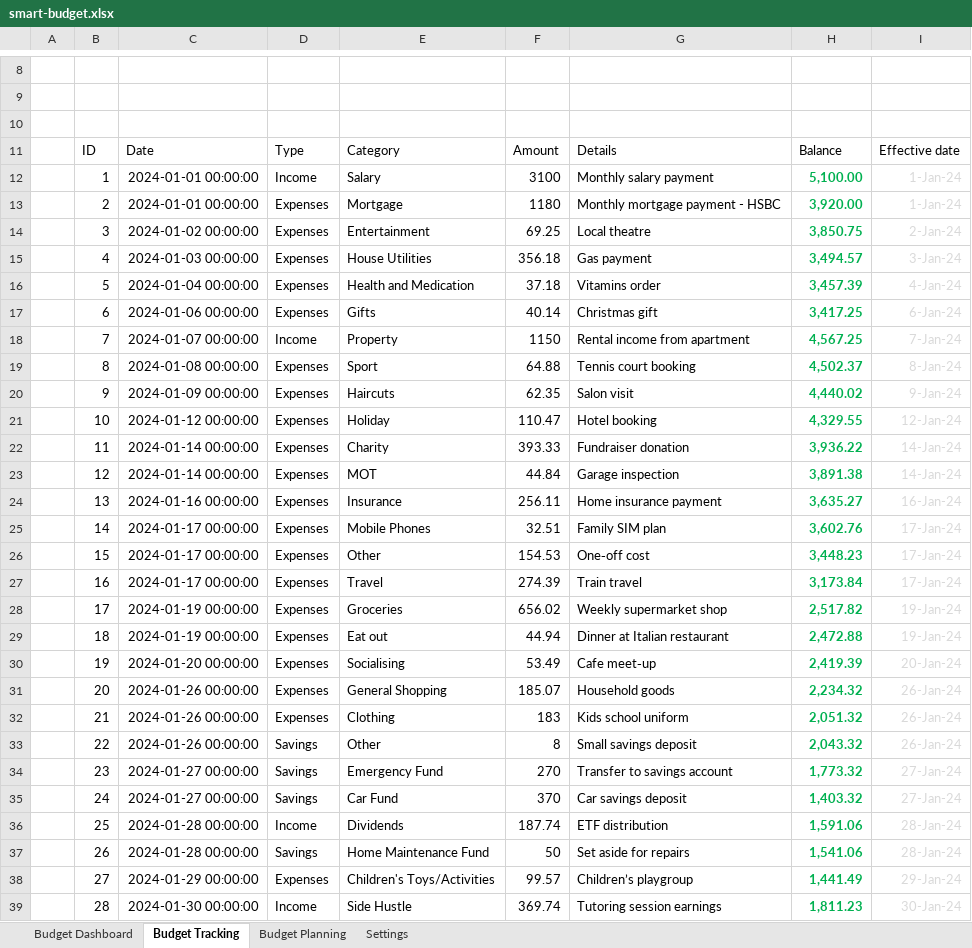
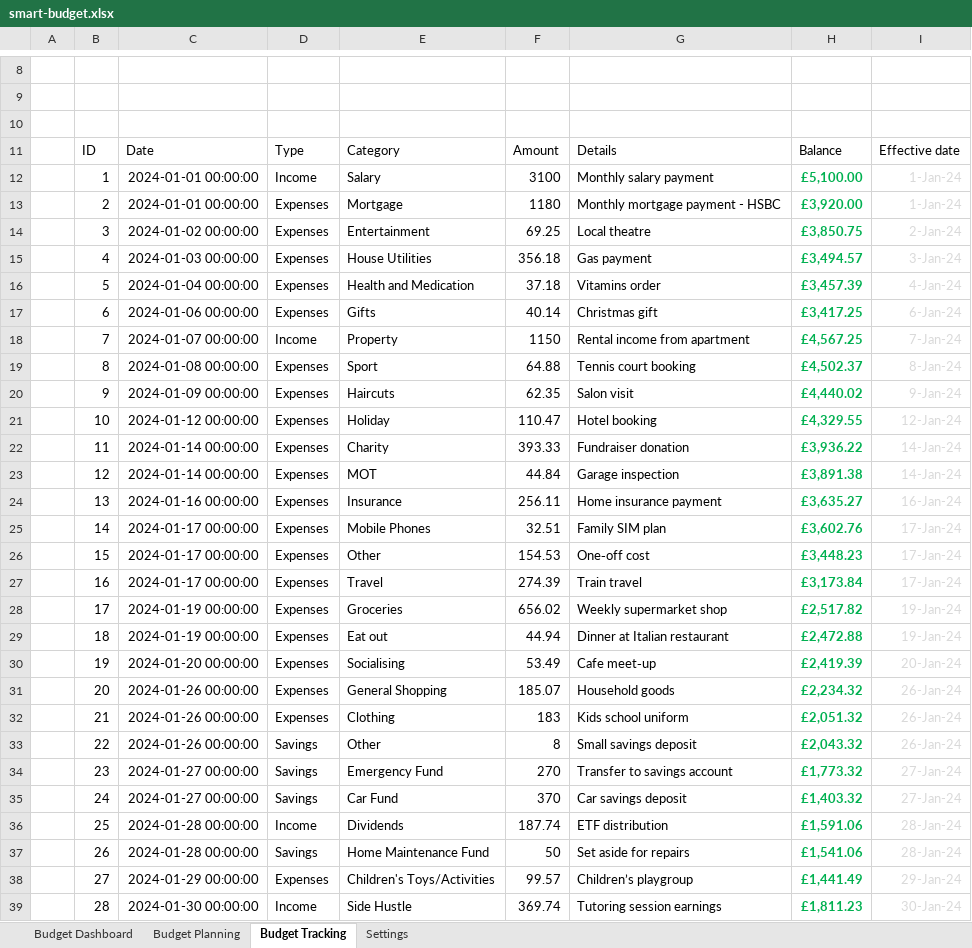
Before and after one commit to AnasShaaban98/website.github.io, an Excel workbook: files/smart-budget.xlsx, sheet Budget Tracking, drawn as a sheet; only a part is shown, gaps mark what is left out; values as stored, in another font and other column widths than the file's, no borders; charts and pictures and conditional formats and table styles not drawn; the diff covers the shown part only; the diff names each change by its address in the sheet, - before the commit and + after, or states it on an @@ line.

```diff
--- a/files/smart-budget.xlsx (sheet Budget Tracking)
+++ b/files/smart-budget.xlsx (sheet Budget Tracking)
@@ sheet tab order changed: Budget Dashboard | Budget Planning | Budget Tracking | Settings @@
-H12: 5,100.00
+H12: £5,100.00
-H13: 3,920.00
+H13: £3,920.00
-H14: 3,850.75
+H14: £3,850.75
-H15: 3,494.57
+H15: £3,494.57
-H16: 3,457.39
+H16: £3,457.39
-H17: 3,417.25
+H17: £3,417.25
-H18: 4,567.25
+H18: £4,567.25
-H19: 4,502.37
+H19: £4,502.37
-H20: 4,440.02
+H20: £4,440.02
-H21: 4,329.55
+H21: £4,329.55
-H22: 3,936.22
+H22: £3,936.22
-H23: 3,891.38
+H23: £3,891.38
-H24: 3,635.27
+H24: £3,635.27
-H25: 3,602.76
+H25: £3,602.76
-H26: 3,448.23
+H26: £3,448.23
-H27: 3,173.84
+H27: £3,173.84
-H28: 2,517.82
+H28: £2,517.82
-H29: 2,472.88
+H29: £2,472.88
-H30: 2,419.39
+H30: £2,419.39
-H31: 2,234.32
+H31: £2,234.32
-H32: 2,051.32
+H32: £2,051.32
-H33: 2,043.32
+H33: £2,043.32
-H34: 1,773.32
+H34: £1,773.32
-H35: 1,403.32
+H35: £1,403.32
-H36: 1,591.06
+H36: £1,591.06
-H37: 1,541.06
+H37: £1,541.06
-H38: 1,441.49
+H38: £1,441.49
-H39: 1,811.23
+H39: £1,811.23
```
Also changed, not shown: 308 edited cells elsewhere in this sheet, sheet Budget Planning, sheet Settings, hidden cells, charts or pictures, 9 other files.
